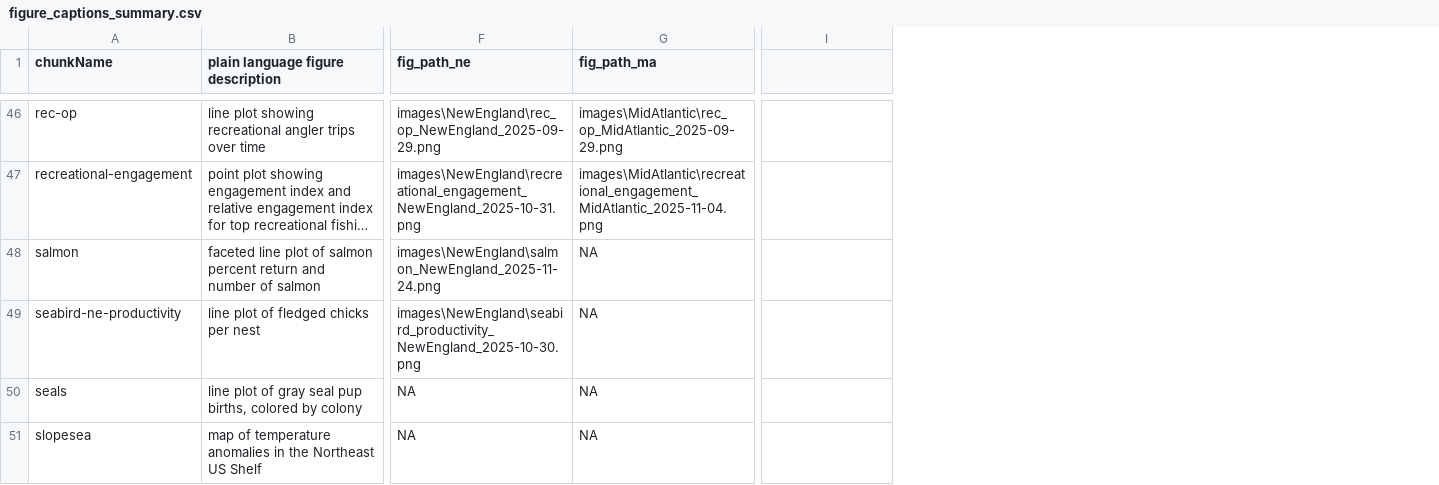
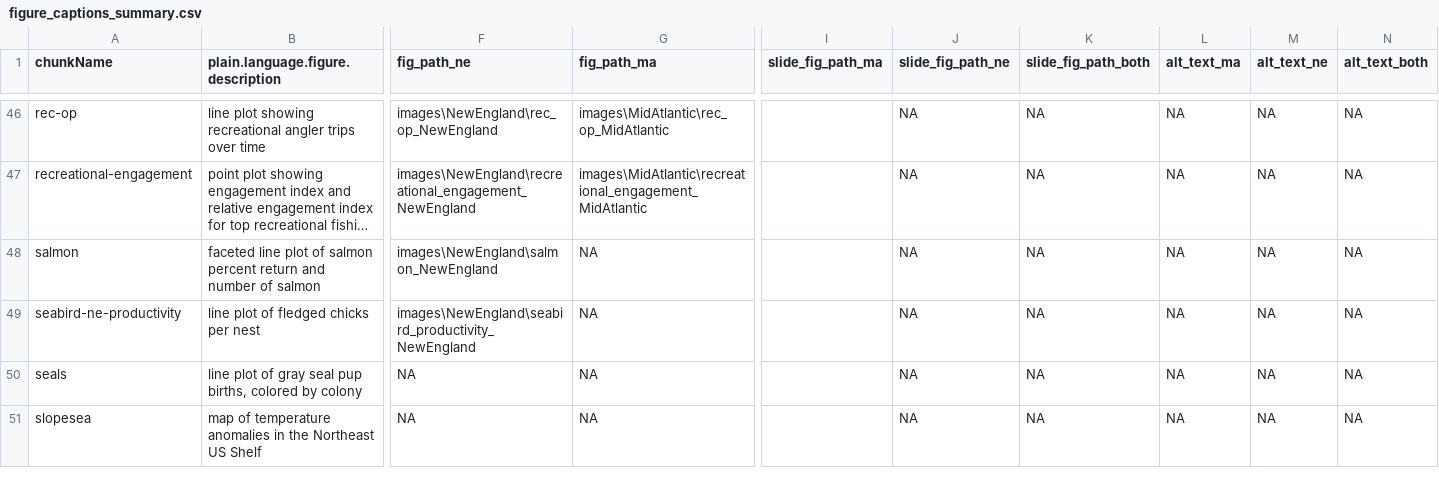
Before and after one commit to NEFSC/READ-EDAB-SOE_reports, a CSV file: utils/figure_captions_summary.csv, drawn as a sheet; only a part is shown, gaps mark what is left out; long unchanged cells end in …; the diff covers the shown part only; the diff names each change by its address in the sheet, - before the commit and + after, or states it on an @@ line.

Commit message:
finish transcribing mid slides, reformat file key to remove dates

```diff
--- a/utils/figure_captions_summary.csv
+++ b/utils/figure_captions_summary.csv
+column J (slide_fig_path_ne), rows 46-51: all NA
+column K (slide_fig_path_both), rows 46-51: all NA
+column L (alt_text_ma), rows 46-51: all NA
+column M (alt_text_ne), rows 46-51: all NA
+column N (alt_text_both), rows 46-51: all NA
-B1: plain language figure description
+B1: plain.language.figure.description
-I1: (empty)
+I1: slide_fig_path_ma
-F46 (fig_path_ne): images\NewEngland\rec_op_NewEngland_2025-09-29.png
+F46 (fig_path_ne): images\NewEngland\rec_op_NewEngland
-G46 (fig_path_ma): images\MidAtlantic\rec_op_MidAtlantic_2025-09-29.png
+G46 (fig_path_ma): images\MidAtlantic\rec_op_MidAtlantic
-F47 (fig_path_ne): images\NewEngland\recreational_engagement_NewEngland_2025-10-31.png
+F47 (fig_path_ne): images\NewEngland\recreational_engagement_NewEngland
-G47 (fig_path_ma): images\MidAtlantic\recreational_engagement_MidAtlantic_2025-11-04.png
+G47 (fig_path_ma): images\MidAtlantic\recreational_engagement_MidAtlantic
-F48 (fig_path_ne): images\NewEngland\salmon_NewEngland_2025-11-24.png
+F48 (fig_path_ne): images\NewEngland\salmon_NewEngland
-F49 (fig_path_ne): images\NewEngland\seabird_productivity_NewEngland_2025-10-30.png
+F49 (fig_path_ne): images\NewEngland\seabird_productivity_NewEngland
```
Also changed, not shown: 84 edited cells elsewhere in this file, 9 other files.
